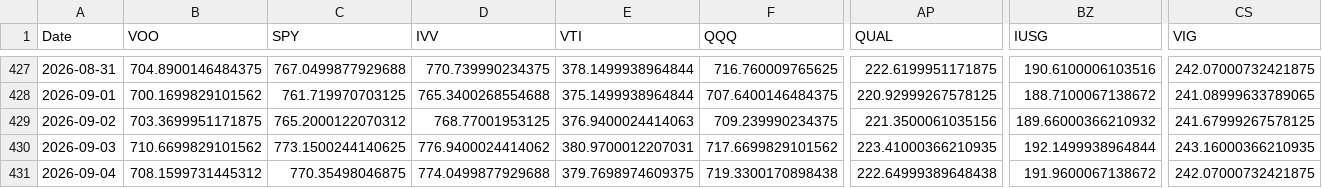
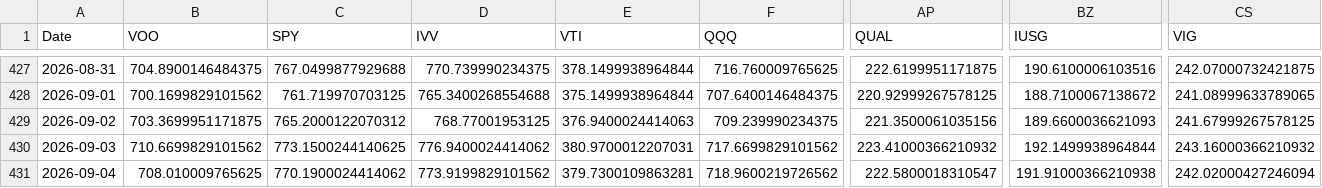
Before and after one commit to chordiaprovit/smart_portfolio_bot_local_ai, a CSV file: data/etf_prices_converted.csv, drawn as a sheet; only a part is shown, gaps mark what is left out; the diff covers the shown part only; the diff names each change by its address in the sheet, - before the commit and + after, or states it on an @@ line.

```diff
--- a/data/etf_prices_converted.csv
+++ b/data/etf_prices_converted.csv
-BZ429 (IUSG): 189.66000366210932
+BZ429 (IUSG): 189.6600036621093
-AP430 (QUAL): 223.41000366210935
+AP430 (QUAL): 223.41000366210932
-CS430 (VIG): 243.16000366210935
+CS430 (VIG): 243.16000366210932
-B431 (VOO): 708.1599731445312
+B431 (VOO): 708.010009765625
-C431 (SPY): 770.35498046875
+C431 (SPY): 770.1900024414062
-D431 (IVV): 774.0499877929688
+D431 (IVV): 773.9199829101562
-E431 (VTI): 379.7698974609375
+E431 (VTI): 379.7300109863281
-F431 (QQQ): 719.3300170898438
+F431 (QQQ): 718.9600219726562
-AP431 (QUAL): 222.64999389648438
+AP431 (QUAL): 222.5800018310547
-BZ431 (IUSG): 191.9600067138672
+BZ431 (IUSG): 191.91000366210938
-CS431 (VIG): 242.07000732421875
+CS431 (VIG): 242.02000427246094
```
Also changed, not shown: 82 edited cells elsewhere in this file.
